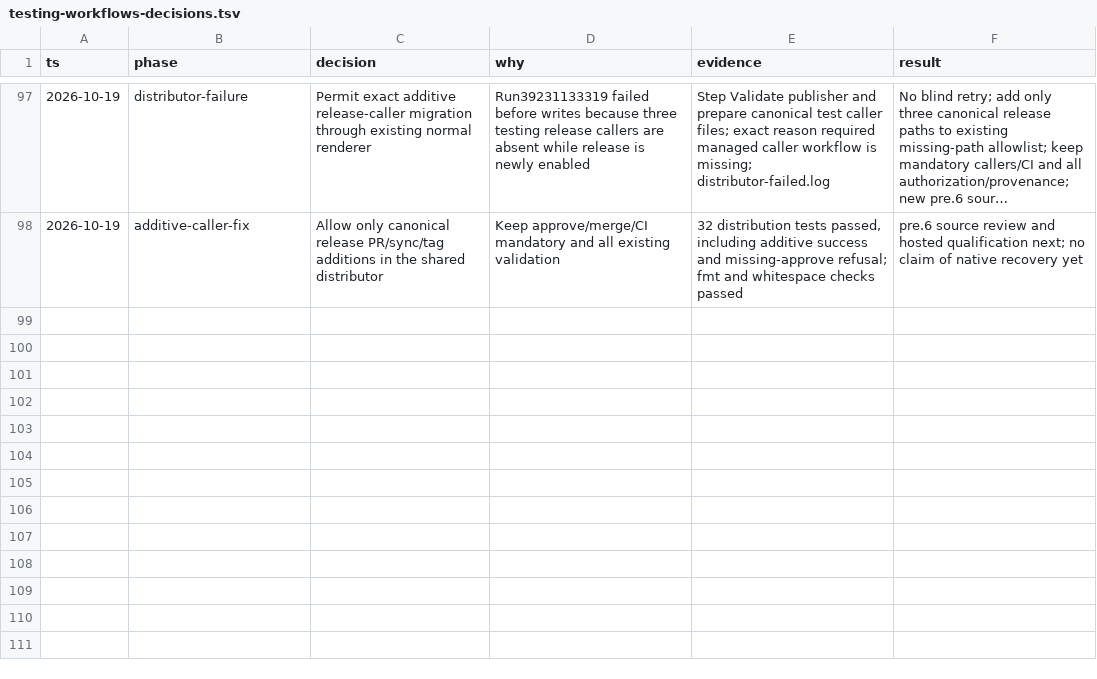
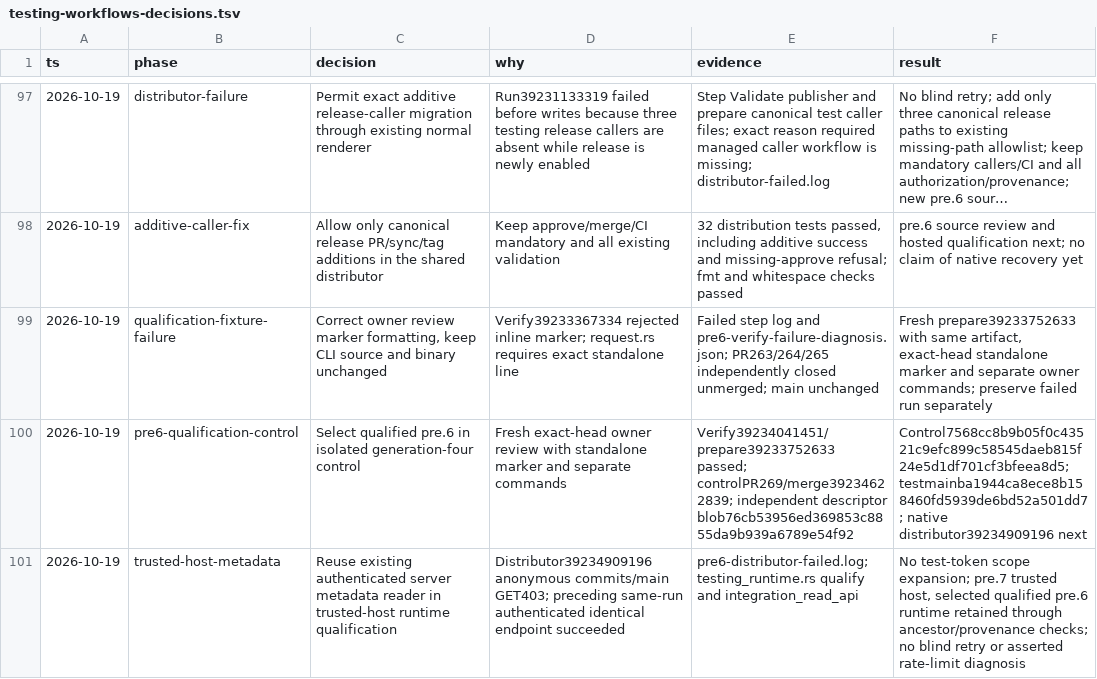
Before and after one commit to civitaspo/securefix-server, a TSV file: docs/testing-workflows-decisions.tsv, drawn as a sheet; only a part is shown, gaps mark what is left out; long unchanged cells end in ….

Commit message:
fix: reuse authenticated server reads in trusted testing qualifier

```diff
--- a/docs/testing-workflows-decisions.tsv
+++ b/docs/testing-workflows-decisions.tsv
@@ -98 +98,4 @@ ts	phase	decision	why	evidence	result
 2026-10-19	additive-caller-fix	Allow only canonical release PR/sync/tag additions in the shared distributor	Keep approve/merge/CI mandatory and all existing validation	32 distribution tests passed, including additive success and missing-approve refusal; fmt and whitespace checks passed	pre.6 source review and hosted qualification next; no claim of native recovery yet
+2026-10-19	qualification-fixture-failure	Correct owner review marker formatting, keep CLI source and binary unchanged	Verify39233367334 rejected inline marker; request.rs requires exact standalone line	Failed step log and pre6-verify-failure-diagnosis.json; PR263/264/265 independently closed unmerged; main unchanged	Fresh prepare39233752633 with same artifact, exact-head standalone marker and separate owner commands; preserve failed run separately
+2026-10-19	pre6-qualification-control	Select qualified pre.6 in isolated generation-four control	Fresh exact-head owner review with standalone marker and separate commands	Verify39234041451/prepare39233752633 passed; controlPR269/merge39234622839; independent descriptor blob76cb53956ed369853c8855da9b939a6789e54f92	Control7568cc8b9b05f0c43521c9efc899c58545daeb815f24e5d1df701cf3bfeea8d5; testmainba1944ca8ece8b158460fd5939de6bd52a501dd7; native distributor39234909196 next
+2026-10-19	trusted-host-metadata	Reuse existing authenticated server metadata reader in trusted-host runtime qualification	Distributor39234909196 anonymous commits/main GET403; preceding same-run authenticated identical endpoint succeeded	pre6-distributor-failed.log; testing_runtime.rs qualify and integration_read_api	No test-token scope expansion; pre.7 trusted host, selected qualified pre.6 runtime retained through ancestor/provenance checks; no blind retry or asserted rate-limit diagnosis
```
Also changed, not shown: 4 other files.
